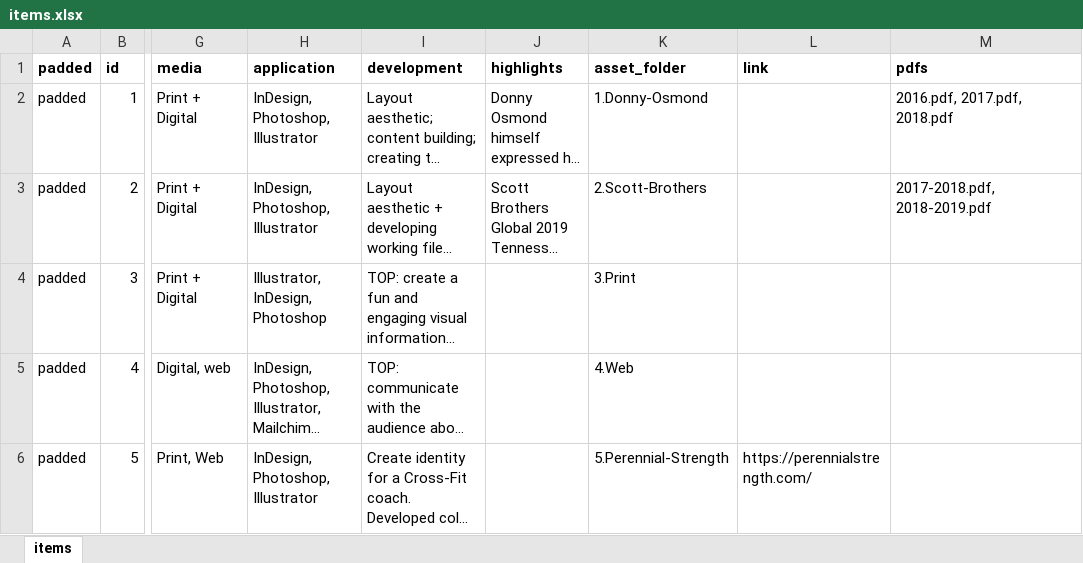
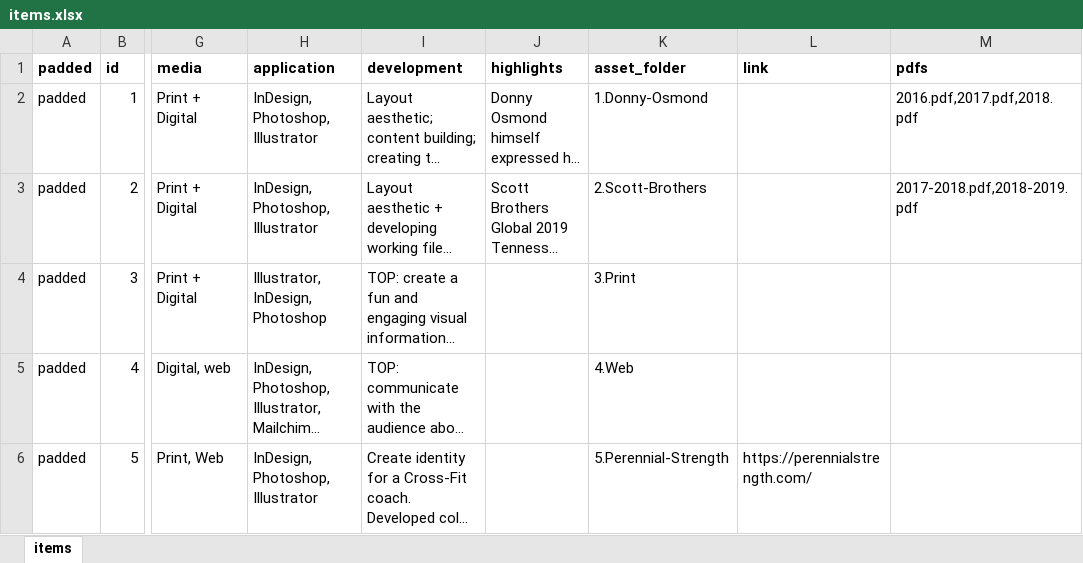
Before and after one commit to meatch/portfolio-xtina, an Excel workbook: express-routes/portfolio/items/items.xlsx, sheet items, drawn as a sheet; only a part is shown, gaps mark what is left out; long unchanged cells end in …; values as stored, in another font and other column widths than the file's, no borders; the diff names each change by its address in the sheet, - before the commit and + after, or states it on an @@ line.

```diff
--- a/express-routes/portfolio/items/items.xlsx (sheet items)
+++ b/express-routes/portfolio/items/items.xlsx (sheet items)
-M2 (pdfs): 2016.pdf, 2017.pdf, 2018.pdf
+M2 (pdfs): 2016.pdf,2017.pdf,2018.pdf
-M3 (pdfs): 2017-2018.pdf, 2018-2019.pdf
+M3 (pdfs): 2017-2018.pdf,2018-2019.pdf
```
Also changed, not shown: 16 other files.
